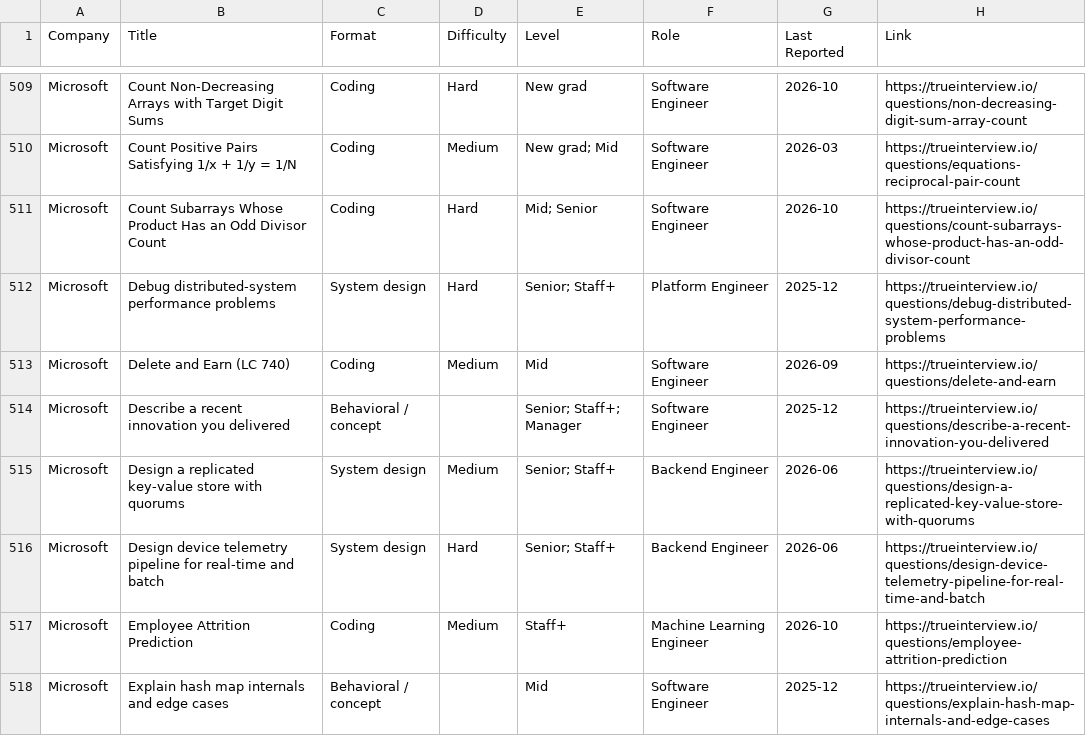
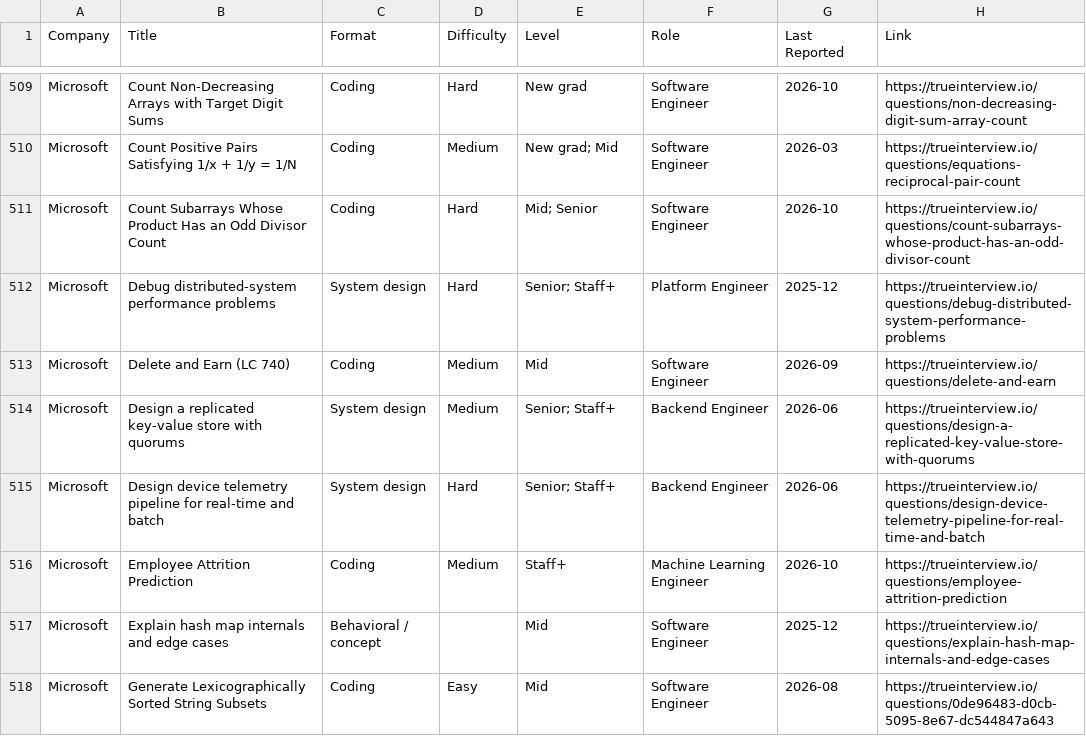
Before and after one commit to kevin-2023-code/Tech-OA-Questions, a CSV file: data/questions.csv, drawn as a sheet; only a part is shown, gaps mark what is left out; the shorter side is filled out with more unchanged rows.

```diff
--- a/data/questions.csv
+++ b/data/questions.csv
@@ -513,3 +513,2 @@ Microsoft,Debug distributed-system performance problems,System design,Hard,Senio
 Microsoft,Delete and Earn (LC 740),Coding,Medium,Mid,Software Engineer,2026-09,https://trueinterview.io/questions/delete-and-earn
-Microsoft,Describe a recent innovation you delivered,Behavioral / concept,,Senior; Staff+; Manager,Software Engineer,2025-12,https://trueinterview.io/questions/describe-a-recent-innovation-you-delivered
 Microsoft,Design a replicated key-value store with quorums,System design,Medium,Senior; Staff+,Backend Engineer,2026-06,https://trueinterview.io/questions/design-a-replicated-key-value-store-with-quorums
```
Also changed, not shown: companies/microsoft/oa.csv, 3 other files.
